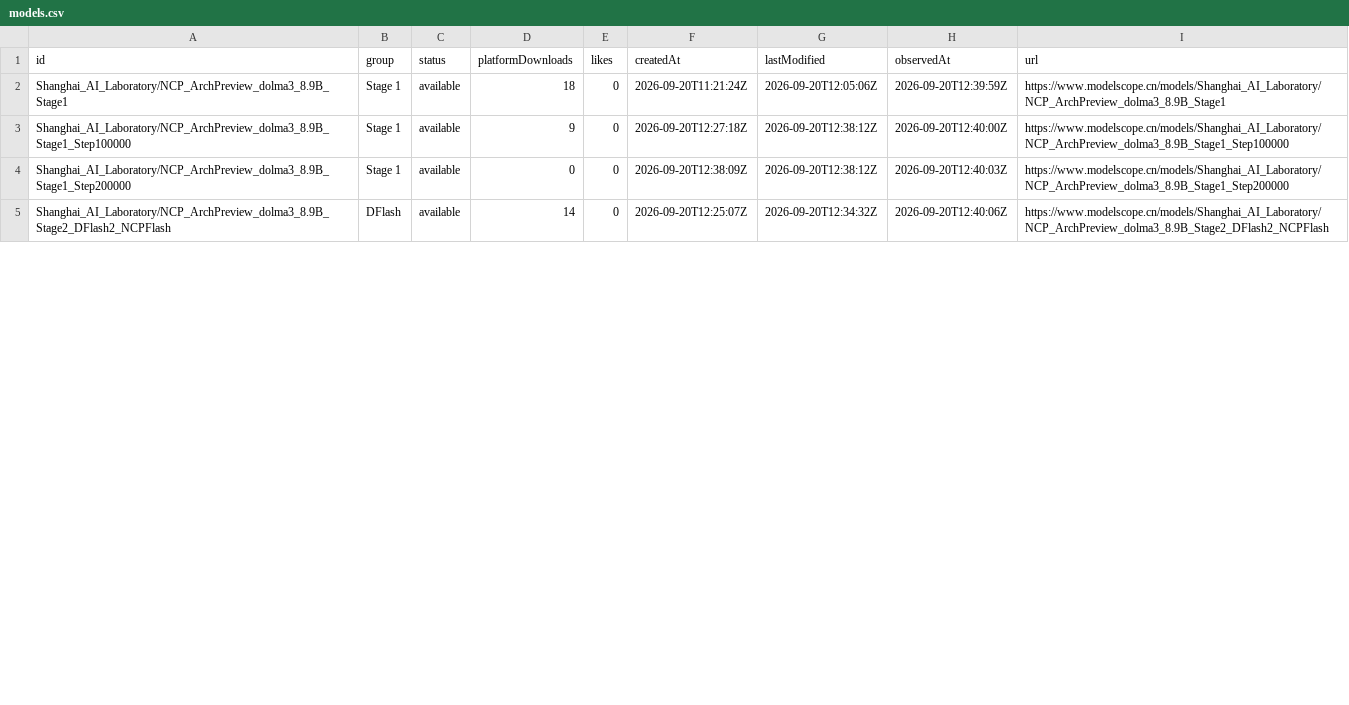
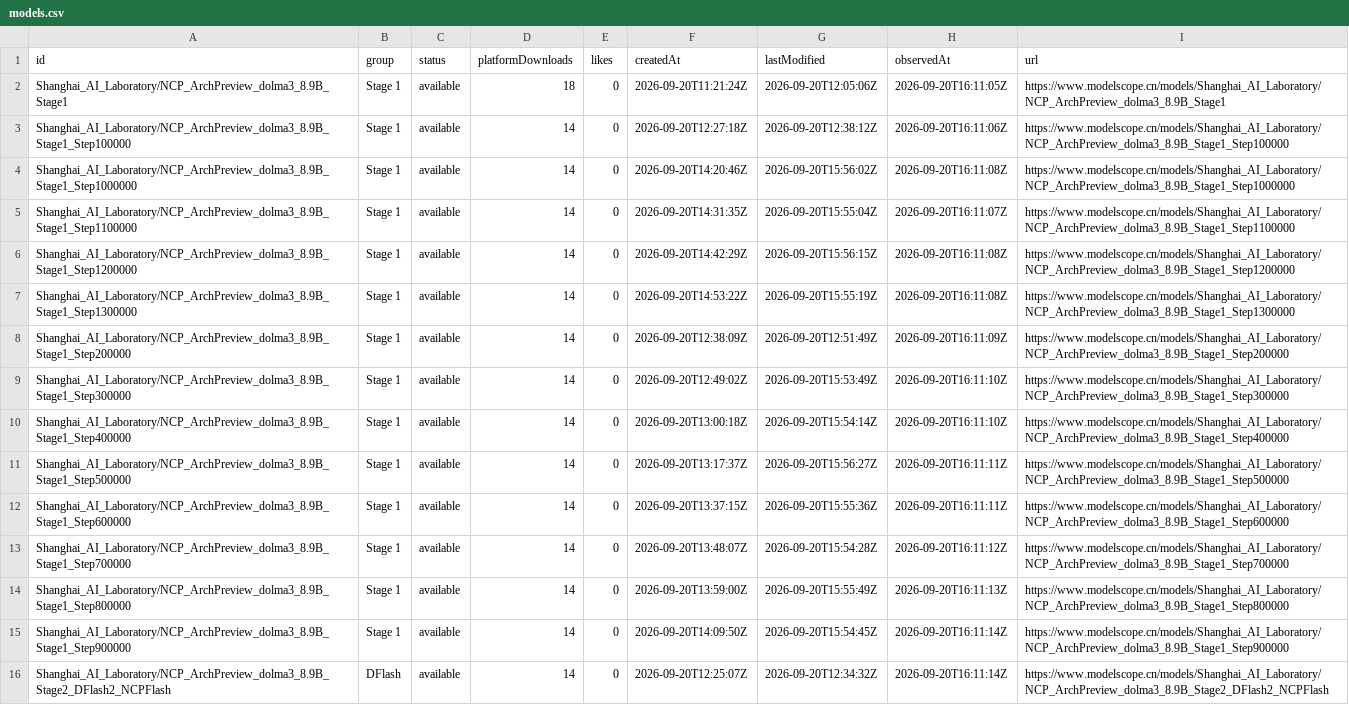
Before and after one commit to LuckySJTU/ncp-archpreview-downloads, a CSV file: docs/data/modelscope/models.csv, drawn as a sheet; only a part is shown; the diff covers the shown part only.

```diff
--- a/docs/data/modelscope/models.csv
+++ b/docs/data/modelscope/models.csv
@@ -1,5 +1,16 @@
 id,group,status,platformDownloads,likes,createdAt,lastModified,observedAt,url
-Shanghai_AI_Laboratory/NCP_ArchPreview_dolma3_8.9B_Stage1,Stage 1,available,18,0,2026-09-20T11:21:24Z,2026-09-20T12:05:06Z,2026-09-20T12:39:59Z,https://www.modelscope.cn/models/Shanghai_AI_Laboratory/NCP_ArchPreview_dolma3_8.9B_Stage1
-Shanghai_AI_Laboratory/NCP_ArchPreview_dolma3_8.9B_Stage1_Step100000,Stage 1,available,9,0,2026-09-20T12:27:18Z,2026-09-20T12:38:12Z,2026-09-20T12:40:00Z,https://www.modelscope.cn/models/Shanghai_AI_Laboratory/NCP_ArchPreview_dolma3_8.9B_Stage1_Step100000
-Shanghai_AI_Laboratory/NCP_ArchPreview_dolma3_8.9B_Stage1_Step200000,Stage 1,available,0,0,2026-09-20T12:38:09Z,2026-09-20T12:38:12Z,2026-09-20T12:40:03Z,https://www.modelscope.cn/models/Shanghai_AI_Laboratory/NCP_ArchPreview_dolma3_8.9B_Stage1_Step200000
-Shanghai_AI_Laboratory/NCP_ArchPreview_dolma3_8.9B_Stage2_DFlash2_NCPFlash,DFlash,available,14,0,2026-09-20T12:25:07Z,2026-09-20T12:34:32Z,2026-09-20T12:40:06Z,https://www.modelscope.cn/models/Shanghai_AI_Laboratory/NCP_ArchPreview_dolma3_8.9B_Stage2_DFlash2_NCPFlash
+Shanghai_AI_Laboratory/NCP_ArchPreview_dolma3_8.9B_Stage1,Stage 1,available,18,0,2026-09-20T11:21:24Z,2026-09-20T12:05:06Z,2026-09-20T16:11:05Z,https://www.modelscope.cn/models/Shanghai_AI_Laboratory/NCP_ArchPreview_dolma3_8.9B_Stage1
+Shanghai_AI_Laboratory/NCP_ArchPreview_dolma3_8.9B_Stage1_Step100000,Stage 1,available,14,0,2026-09-20T12:27:18Z,2026-09-20T12:38:12Z,2026-09-20T16:11:06Z,https://www.modelscope.cn/models/Shanghai_AI_Laboratory/NCP_ArchPreview_dolma3_8.9B_Stage1_Step100000
+Shanghai_AI_Laboratory/NCP_ArchPreview_dolma3_8.9B_Stage1_Step1000000,Stage 1,available,14,0,2026-09-20T14:20:46Z,2026-09-20T15:56:02Z,2026-09-20T16:11:08Z,https://www.modelscope.cn/models/Shanghai_AI_Laboratory/NCP_ArchPreview_dolma3_8.9B_Stage1_Step1000000
+Shanghai_AI_Laboratory/NCP_ArchPreview_dolma3_8.9B_Stage1_Step1100000,Stage 1,available,14,0,2026-09-20T14:31:35Z,2026-09-20T15:55:04Z,2026-09-20T16:11:07Z,https://www.modelscope.cn/models/Shanghai_AI_Laboratory/NCP_ArchPreview_dolma3_8.9B_Stage1_Step1100000
+Shanghai_AI_Laboratory/NCP_ArchPreview_dolma3_8.9B_Stage1_Step1200000,Stage 1,available,14,0,2026-09-20T14:42:29Z,2026-09-20T15:56:15Z,2026-09-20T16:11:08Z,https://www.modelscope.cn/models/Shanghai_AI_Laboratory/NCP_ArchPreview_dolma3_8.9B_Stage1_Step1200000
+Shanghai_AI_Laboratory/NCP_ArchPreview_dolma3_8.9B_Stage1_Step1300000,Stage 1,available,14,0,2026-09-20T14:53:22Z,2026-09-20T15:55:19Z,2026-09-20T16:11:08Z,https://www.modelscope.cn/models/Shanghai_AI_Laboratory/NCP_ArchPreview_dolma3_8.9B_Stage1_Step1300000
+Shanghai_AI_Laboratory/NCP_ArchPreview_dolma3_8.9B_Stage1_Step200000,Stage 1,available,14,0,2026-09-20T12:38:09Z,2026-09-20T12:51:49Z,2026-09-20T16:11:09Z,https://www.modelscope.cn/models/Shanghai_AI_Laboratory/NCP_ArchPreview_dolma3_8.9B_Stage1_Step200000
+Shanghai_AI_Laboratory/NCP_ArchPreview_dolma3_8.9B_Stage1_Step300000,Stage 1,available,14,0,2026-09-20T12:49:02Z,2026-09-20T15:53:49Z,2026-09-20T16:11:10Z,https://www.modelscope.cn/models/Shanghai_AI_Laboratory/NCP_ArchPreview_dolma3_8.9B_Stage1_Step300000
+Shanghai_AI_Laboratory/NCP_ArchPreview_dolma3_8.9B_Stage1_Step400000,Stage 1,available,14,0,2026-09-20T13:00:18Z,2026-09-20T15:54:14Z,2026-09-20T16:11:10Z,https://www.modelscope.cn/models/Shanghai_AI_Laboratory/NCP_ArchPreview_dolma3_8.9B_Stage1_Step400000
+Shanghai_AI_Laboratory/NCP_ArchPreview_dolma3_8.9B_Stage1_Step500000,Stage 1,available,14,0,2026-09-20T13:17:37Z,2026-09-20T15:56:27Z,2026-09-20T16:11:11Z,https://www.modelscope.cn/models/Shanghai_AI_Laboratory/NCP_ArchPreview_dolma3_8.9B_Stage1_Step500000
+Shanghai_AI_Laboratory/NCP_ArchPreview_dolma3_8.9B_Stage1_Step600000,Stage 1,available,14,0,2026-09-20T13:37:15Z,2026-09-20T15:55:36Z,2026-09-20T16:11:11Z,https://www.modelscope.cn/models/Shanghai_AI_Laboratory/NCP_ArchPreview_dolma3_8.9B_Stage1_Step600000
+Shanghai_AI_Laboratory/NCP_ArchPreview_dolma3_8.9B_Stage1_Step700000,Stage 1,available,14,0,2026-09-20T13:48:07Z,2026-09-20T15:54:28Z,2026-09-20T16:11:12Z,https://www.modelscope.cn/models/Shanghai_AI_Laboratory/NCP_ArchPreview_dolma3_8.9B_Stage1_Step700000
+Shanghai_AI_Laboratory/NCP_ArchPreview_dolma3_8.9B_Stage1_Step800000,Stage 1,available,14,0,2026-09-20T13:59:00Z,2026-09-20T15:55:49Z,2026-09-20T16:11:13Z,https://www.modelscope.cn/models/Shanghai_AI_Laboratory/NCP_ArchPreview_dolma3_8.9B_Stage1_Step800000
+Shanghai_AI_Laboratory/NCP_ArchPreview_dolma3_8.9B_Stage1_Step900000,Stage 1,available,14,0,2026-09-20T14:09:50Z,2026-09-20T15:54:45Z,2026-09-20T16:11:14Z,https://www.modelscope.cn/models/Shanghai_AI_Laboratory/NCP_ArchPreview_dolma3_8.9B_Stage1_Step900000
+Shanghai_AI_Laboratory/NCP_ArchPreview_dolma3_8.9B_Stage2_DFlash2_NCPFlash,DFlash,available,14,0,2026-09-20T12:25:07Z,2026-09-20T12:34:32Z,2026-09-20T16:11:14Z,https://www.modelscope.cn/models/Shanghai_AI_Laboratory/NCP_ArchPreview_dolma3_8.9B_Stage2_DFlash2_NCPFlash
```
Also changed, not shown: 11 removed rows and 3 edited cells elsewhere in this file, docs/data/models.csv, 8 other files.
